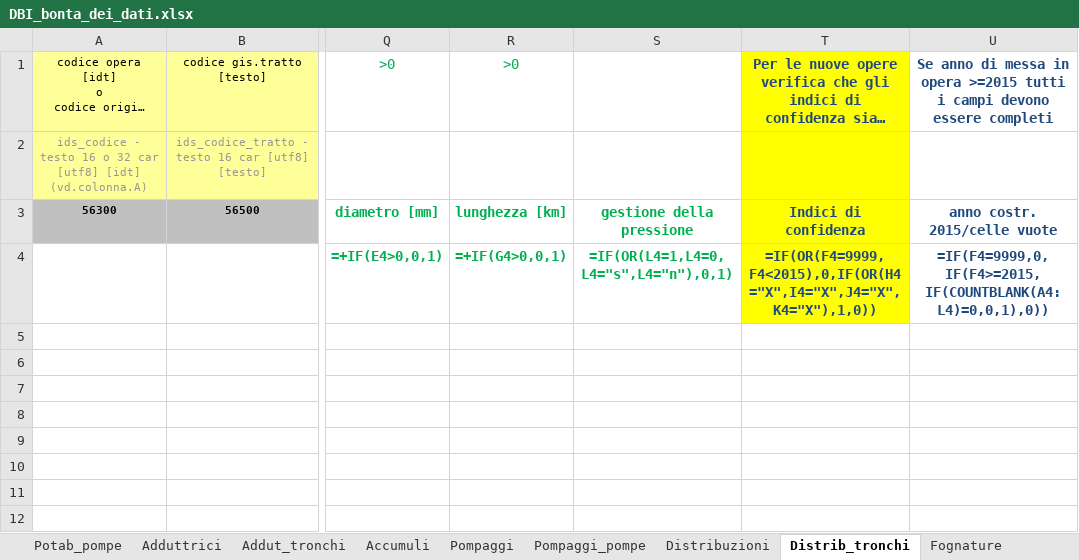
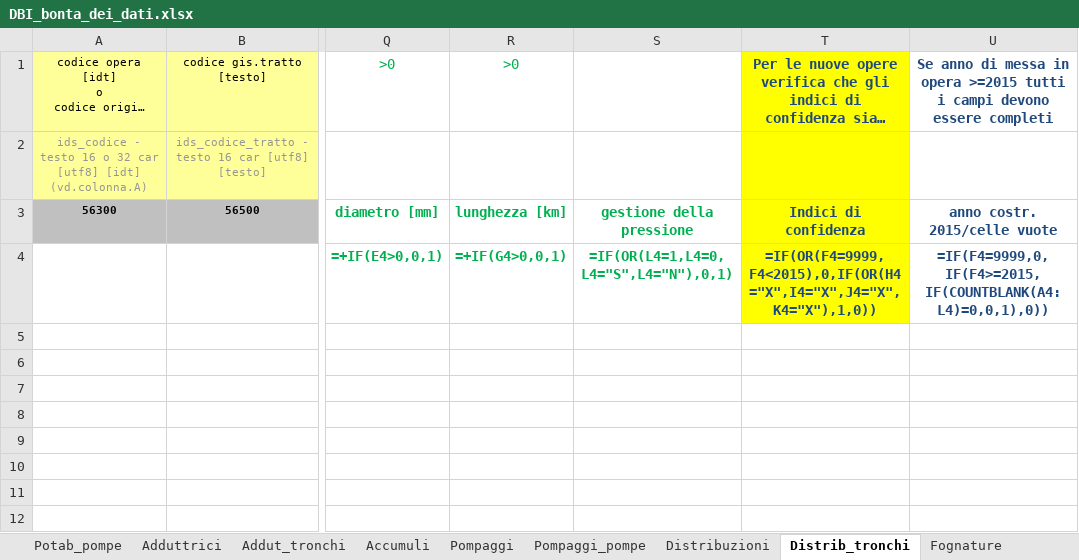
Before and after one commit to geosolutions-it/C179-DBIAIT, an Excel workbook: checks/checks_seed_files/DBI_bonta_dei_dati.xlsx, sheet Distrib_tronchi, drawn as a sheet; only a part is shown, gaps mark what is left out; long unchanged cells end in …; values as stored, in another font and other column widths than the file's, no borders; formulas are shown in place of their values; the diff names each change by its address in the sheet, - before the commit and + after, or states it on an @@ line.

```diff
--- a/checks/checks_seed_files/DBI_bonta_dei_dati.xlsx (sheet Distrib_tronchi)
+++ b/checks/checks_seed_files/DBI_bonta_dei_dati.xlsx (sheet Distrib_tronchi)
-S4: =IF(OR(L4=1,L4=0,L4="s",L4="n"),0,1)
+S4: =IF(OR(L4=1,L4=0,L4="S",L4="N"),0,1)
```
Also changed, not shown: sheet Scaricatori, sheet Collett_tronchi, sheet Sorgenti, sheet Laghi, sheet Fiumi, sheet Pozzi, 7 more sheets, checks/checks_seed_files/Check_shp_ACQ.xlsx, checks/checks_seed_files/Check_shp_FGN.xlsx.
